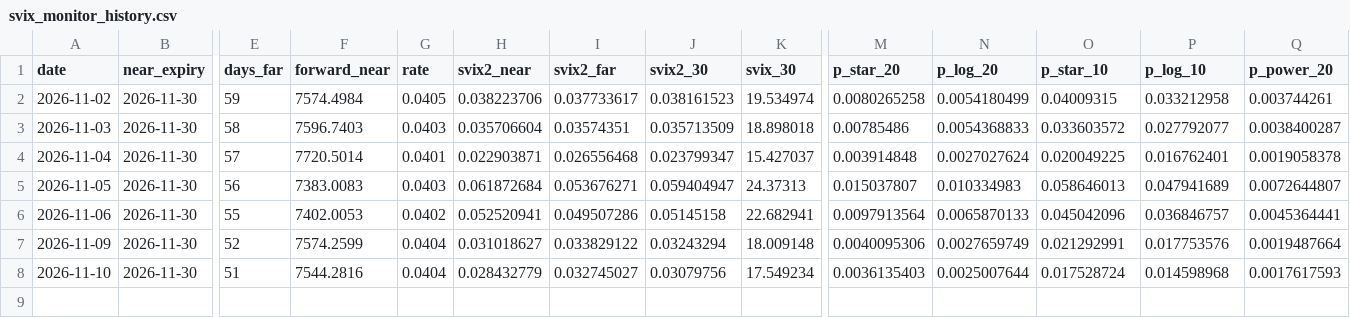
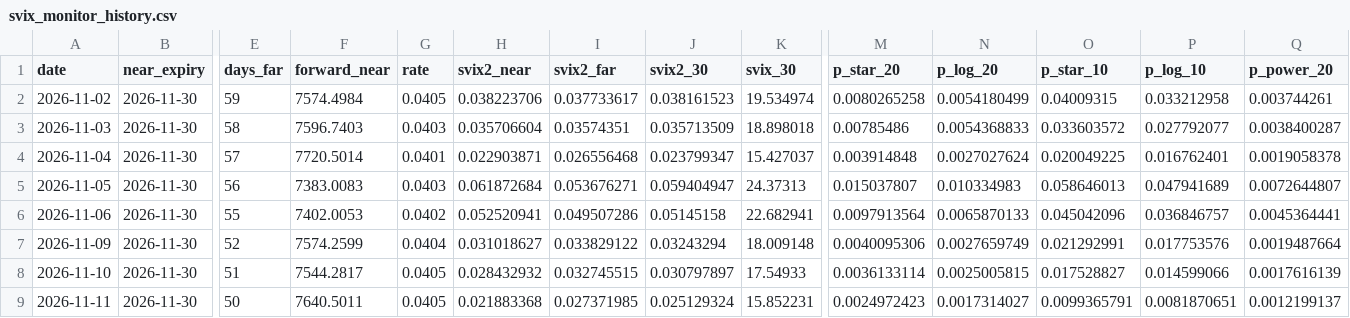
Before and after one commit to garymmmjw/svix-crash-monitor, a CSV file: svix_monitor_history.csv, drawn as a sheet; only a part is shown, gaps mark what is left out; rows hold the shown columns only; the diff names each change by its address in the sheet, - before the commit and + after, or states it on an @@ line.

```diff
--- a/svix_monitor_history.csv
+++ b/svix_monitor_history.csv
-F8 (forward_near): 7544.2816
+F8 (forward_near): 7544.2817
-G8 (rate): 0.0404
+G8 (rate): 0.0405
-H8 (svix2_near): 0.028432779
+H8 (svix2_near): 0.028432932
-I8 (svix2_far): 0.032745027
+I8 (svix2_far): 0.032745515
-J8 (svix2_30): 0.03079756
+J8 (svix2_30): 0.030797897
-K8 (svix_30): 17.549234
+K8 (svix_30): 17.54933
-M8 (p_star_20): 0.0036135403
+M8 (p_star_20): 0.0036133114
-N8 (p_log_20): 0.0025007644
+N8 (p_log_20): 0.0025005815
-O8 (p_star_10): 0.017528724
+O8 (p_star_10): 0.017528827
-P8 (p_log_10): 0.014598968
+P8 (p_log_10): 0.014599066
-Q8 (p_power_20): 0.0017617593
+Q8 (p_power_20): 0.0017616139
+row 9: 2026-11-11 | 2026-11-30 | 50 | 7640.5011 | 0.0405 | 0.021883368 | 0.027371985 | 0.025129324 | 15.852231 | 0.0024972423 | 0.0017314027 | 0.0099365791 | 0.0081870651 | 0.0012199137
```
